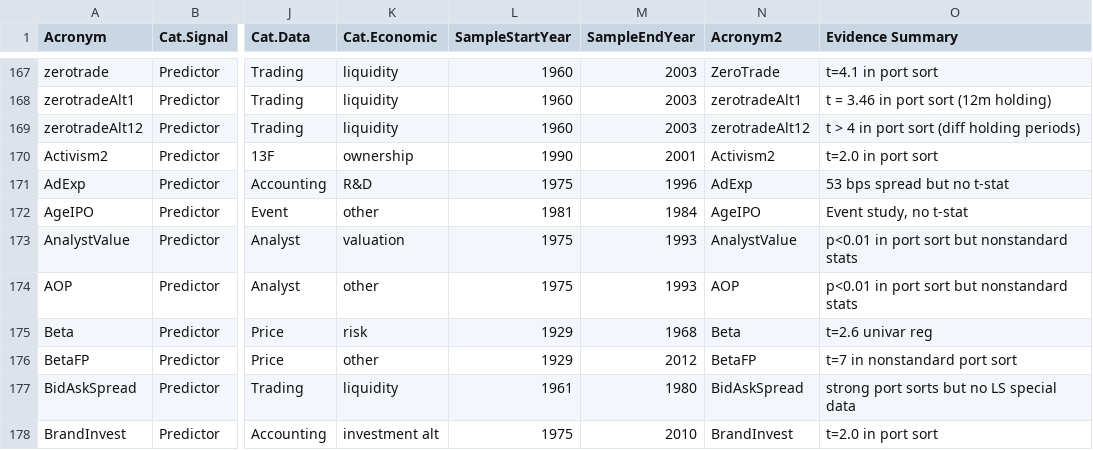
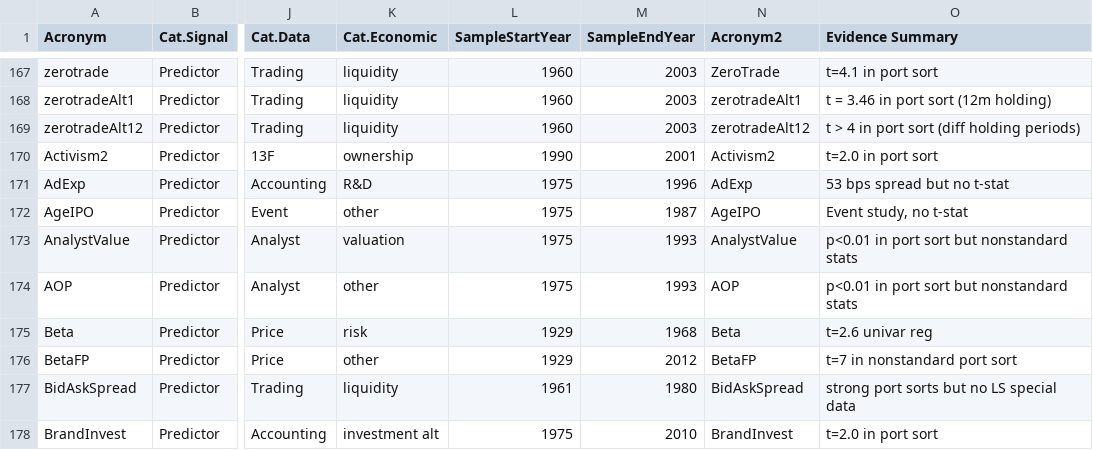
Before and after one commit to OpenSourceAP/CrossSection, a CSV file: SignalDoc.csv, drawn as a sheet; only a part is shown, gaps mark what is left out; the diff names each change by its address in the sheet, - before the commit and + after, or states it on an @@ line.

Commit message:
Adjusting sample years for AgeIPO

```diff
--- a/SignalDoc.csv
+++ b/SignalDoc.csv
-L172 (SampleStartYear): 1981
+L172 (SampleStartYear): 1975
-M172 (SampleEndYear): 1984
+M172 (SampleEndYear): 1987
```
